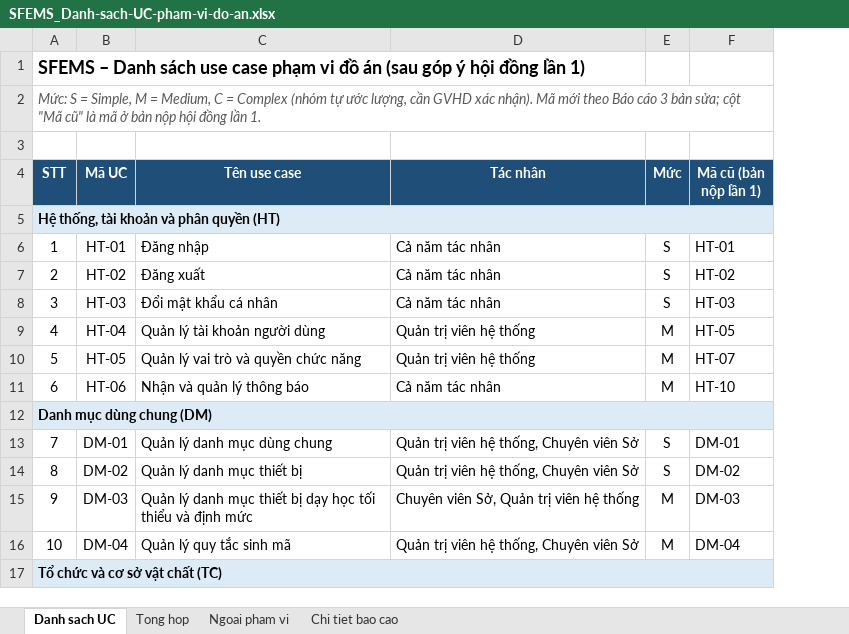
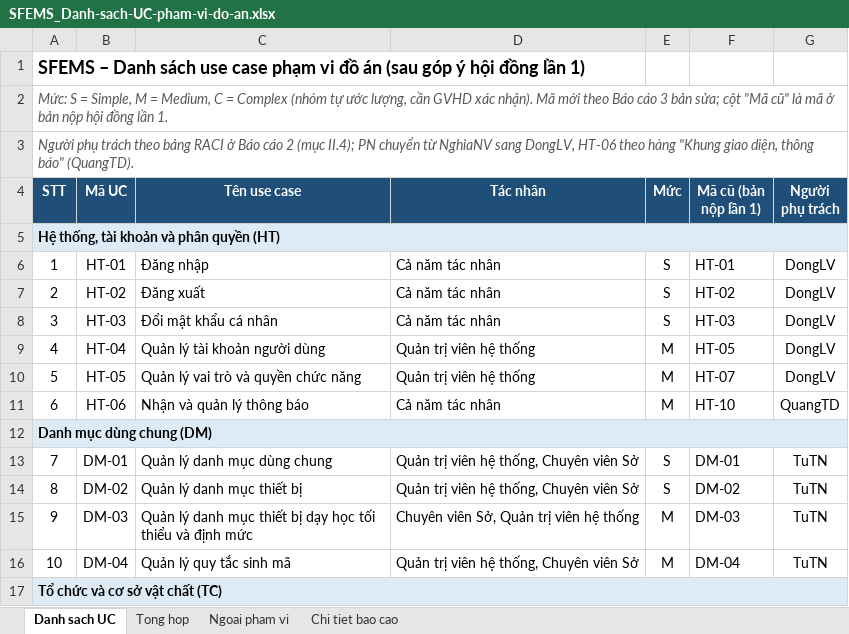
Before and after one commit to LuuDong2004/SEP490_G123_SFEMS, an Excel workbook: docs/SFEMS_Danh-sach-UC-pham-vi-do-an.xlsx, sheet Danh sach UC, drawn as a sheet; only a part is shown; values as stored, in another font and other column widths than the file's, no borders; the diff names each change by its address in the sheet, - before the commit and + after, or states it on an @@ line.

Commit message:
docs: phân công use case theo thành viên
Thêm cột Người phụ trách cho 42 UC và bảng phân công ở sheet Tong hop.
Theo bảng RACI Báo cáo 2 (mục II.4); PN chuyển từ NghiaNV sang DongLV,
HT-06 theo hàng "Khung giao diện, thông báo" (QuangTD).

```diff
--- a/docs/SFEMS_Danh-sach-UC-pham-vi-do-an.xlsx (sheet Danh sach UC)
+++ b/docs/SFEMS_Danh-sach-UC-pham-vi-do-an.xlsx (sheet Danh sach UC)
+column G (Người phụ trách), rows 6-16: DongLV | DongLV | DongLV | DongLV | DongLV | QuangTD |  | TuTN | TuTN | TuTN | TuTN
-A3 (STT): (empty)
+A3 (STT): Người phụ trách theo bảng RACI ở Báo cáo 2 (mục II.4); PN chuyển từ NghiaNV sang DongLV, HT-06 theo hàng "Khung giao diện, thông báo" (QuangTD).
```
Also changed, not shown: sheet Tong hop.
